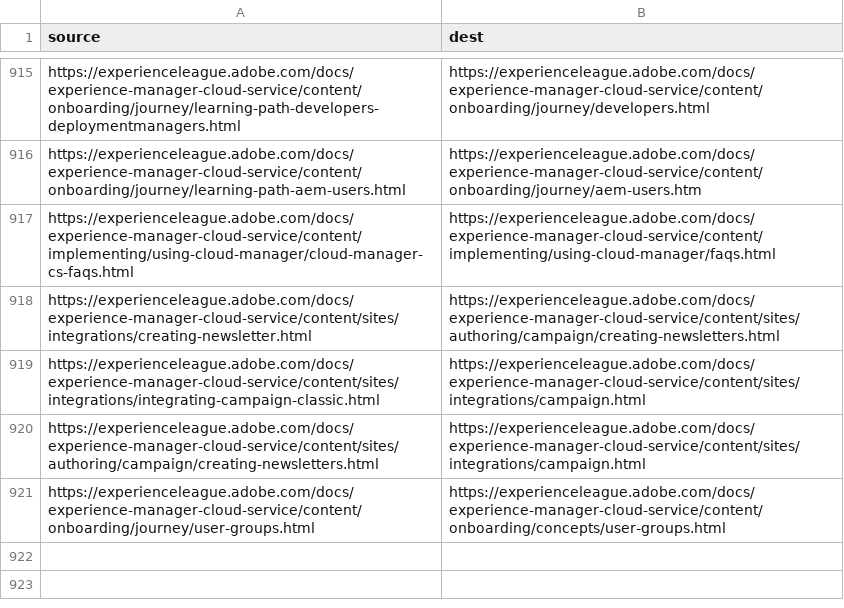
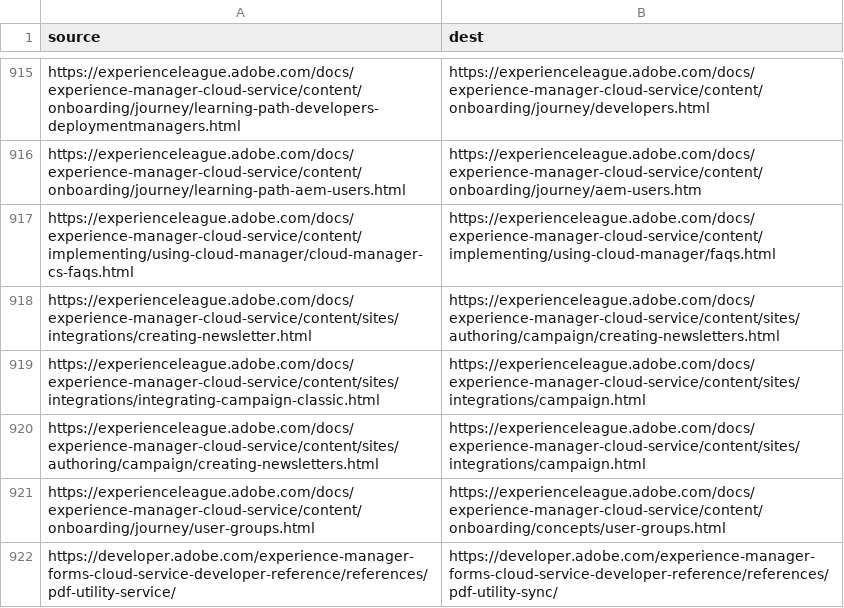
Before and after one commit to AdobeDocs/experience-manager-cloud-service.pt-BR, a CSV file: redirects.csv, drawn as a sheet; only a part is shown, gaps mark what is left out; the diff names each change by its address in the sheet, - before the commit and + after, or states it on an @@ line.

Commit message:
Sync non localizable files triggered by manual translation kit

```diff
--- a/redirects.csv
+++ b/redirects.csv
+row 922: https://developer.adobe.com/experience-manager-forms-cloud-service-developer-reference/references/pdf-utility-service/ | https://developer.adobe.com/experience-manager-forms-cloud-service-developer-reference/references/pdf-utility-sync/
```
